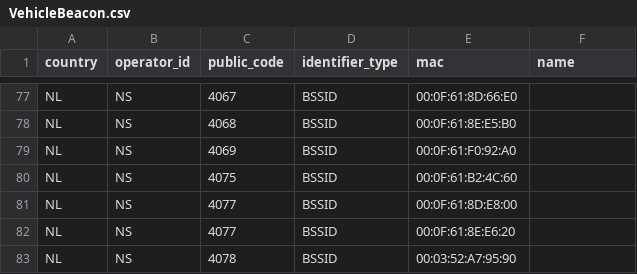
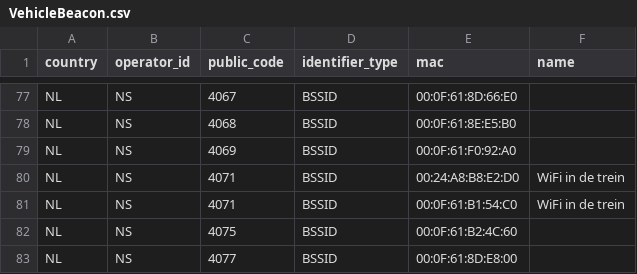
Before and after one commit to StichtingOpenGeo/VehicleBeacon, a CSV file: VehicleBeacon.csv, drawn as a sheet; only a part is shown, gaps mark what is left out; the shorter side is filled out with more unchanged rows; the diff names each change by its address in the sheet, - before the commit and + after, or states it on an @@ line.

Commit message:
NS:4071

```diff
--- a/VehicleBeacon.csv
+++ b/VehicleBeacon.csv
+row 80: NL | NS | 4071 | BSSID | 00:24:A8:B8:E2:D0 | WiFi in de trein
+row 81: NL | NS | 4071 | BSSID | 00:0F:61:B1:54:C0 | WiFi in de trein
```
